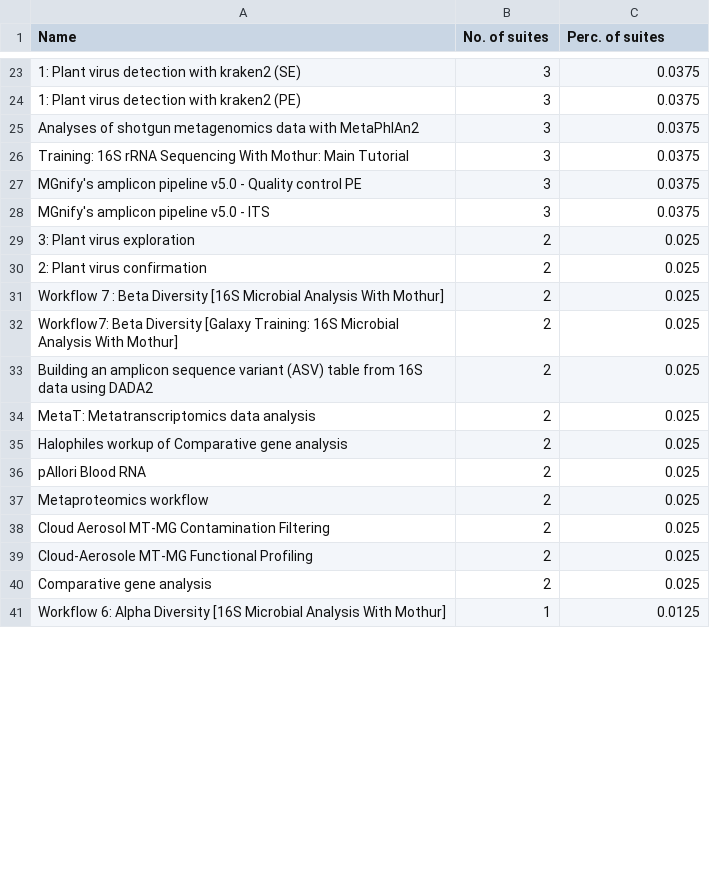
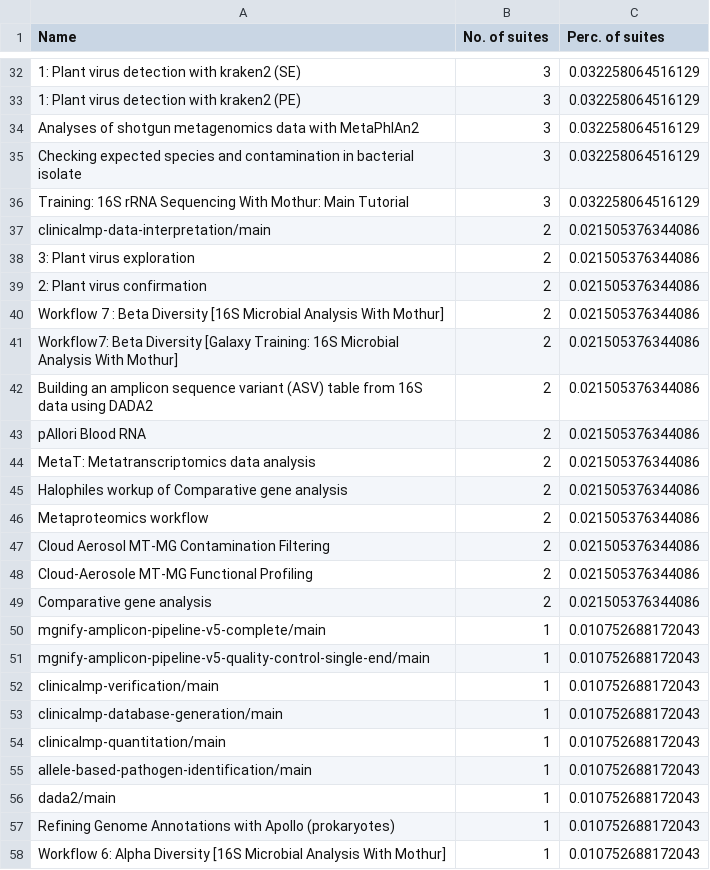
Before and after one commit to EngyNasr/microgalaxy_paper_2025, a TSV file: results/workflows/workflows-stats.tsv, drawn as a sheet; only a part is shown, gaps mark what is left out; removed rows and columns are numbered as before the commit, all else as after; the diff covers the shown part only; the diff names each change by its address in the sheet, - before the commit and + after, or states it on an @@ line.

```diff
--- a/results/workflows/workflows-stats.tsv
+++ b/results/workflows/workflows-stats.tsv
-C32:C34 (Perc. of suites): 0.0375
+C32:C34 (Perc. of suites): 0.032258064516129
+row 35: Checking expected species and contamination in bacterial isolate | 3 | 0.032258064516129
-C36 (Perc. of suites): 0.0375
+C36 (Perc. of suites): 0.032258064516129
-row 27: MGnify's amplicon pipeline v5.0 - Quality control PE | 3 | 0.0375
-row 28: MGnify's amplicon pipeline v5.0 - ITS | 3 | 0.0375
+row 37: clinicalmp-data-interpretation/main | 2 | 0.021505376344086
-C38:C42 (Perc. of suites): 0.025
+C38:C42 (Perc. of suites): 0.021505376344086
+row 43: pAllori Blood RNA | 2 | 0.021505376344086
-C44:C45 (Perc. of suites): 0.025
+C44:C45 (Perc. of suites): 0.021505376344086
-row 36: pAllori Blood RNA | 2 | 0.025
-C46:C49 (Perc. of suites): 0.025
+C46:C49 (Perc. of suites): 0.021505376344086
+row 50: mgnify-amplicon-pipeline-v5-complete/main | 1 | 0.010752688172043
+row 51: mgnify-amplicon-pipeline-v5-quality-control-single-end/main | 1 | 0.010752688172043
+row 52: clinicalmp-verification/main | 1 | 0.010752688172043
+row 53: clinicalmp-database-generation/main | 1 | 0.010752688172043
+row 54: clinicalmp-quantitation/main | 1 | 0.010752688172043
+row 55: allele-based-pathogen-identification/main | 1 | 0.010752688172043
+row 56: dada2/main | 1 | 0.010752688172043
+row 57: Refining Genome Annotations with Apollo (prokaryotes) | 1 | 0.010752688172043
-C58 (Perc. of suites): 0.0125
+C58 (Perc. of suites): 0.010752688172043
```
Also changed, not shown: 14 added rows, 4 removed rows and 37 edited cells elsewhere in this file, 11 other files.
